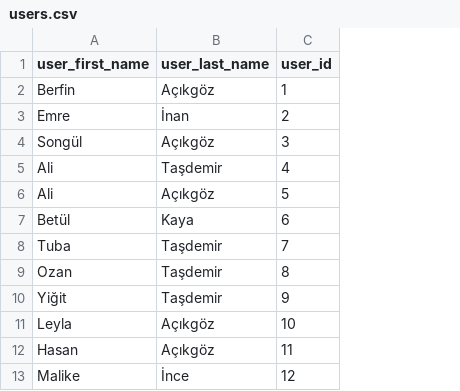
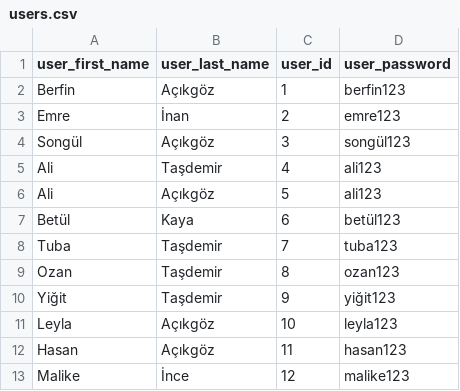
Before and after one commit to bberfin/Questioner-AI-Module, a CSV file: csvFiles/users.csv, drawn as a sheet; only a part is shown; the diff names each change by its address in the sheet, - before the commit and + after, or states it on an @@ line.

```diff
--- a/csvFiles/users.csv
+++ b/csvFiles/users.csv
+column D (user_password), rows 2-13: berfin123 | emre123 | songül123 | ali123 | ali123 | betül123 | tuba123 | ozan123 | yiğit123 | leyla123 | hasan123 | malike123
```
Also changed, not shown: 4 other files.
